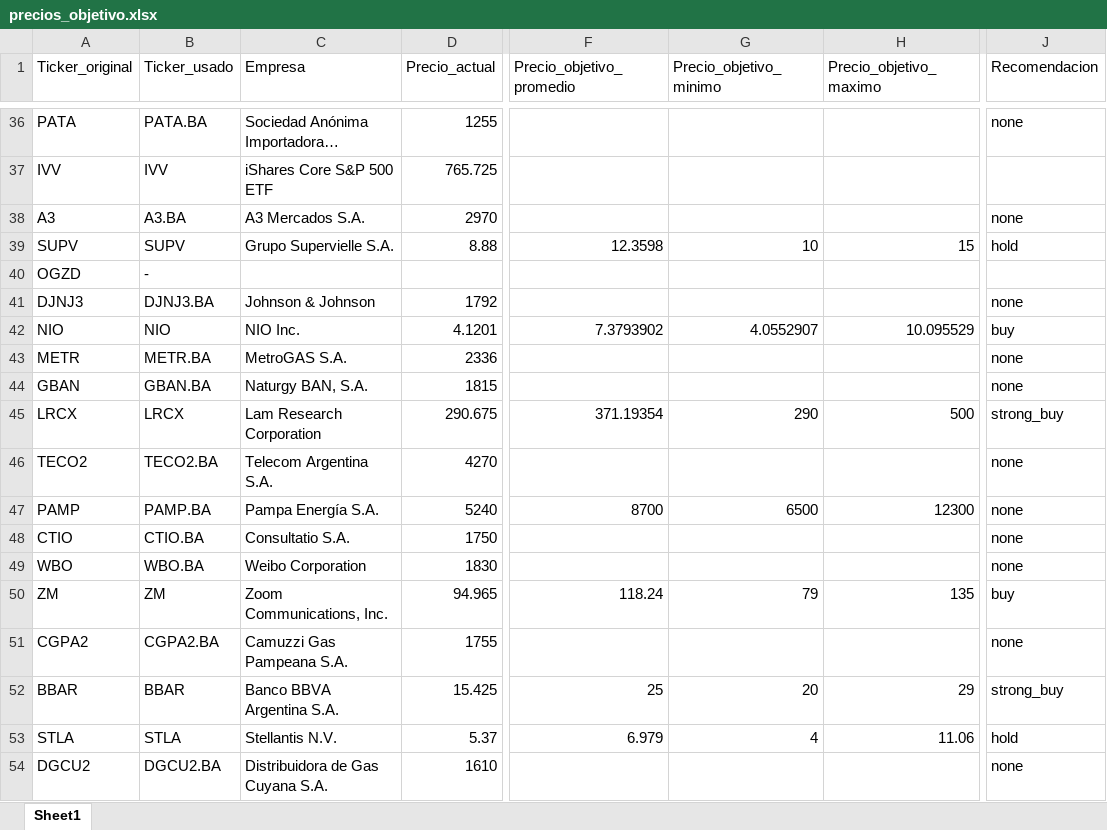
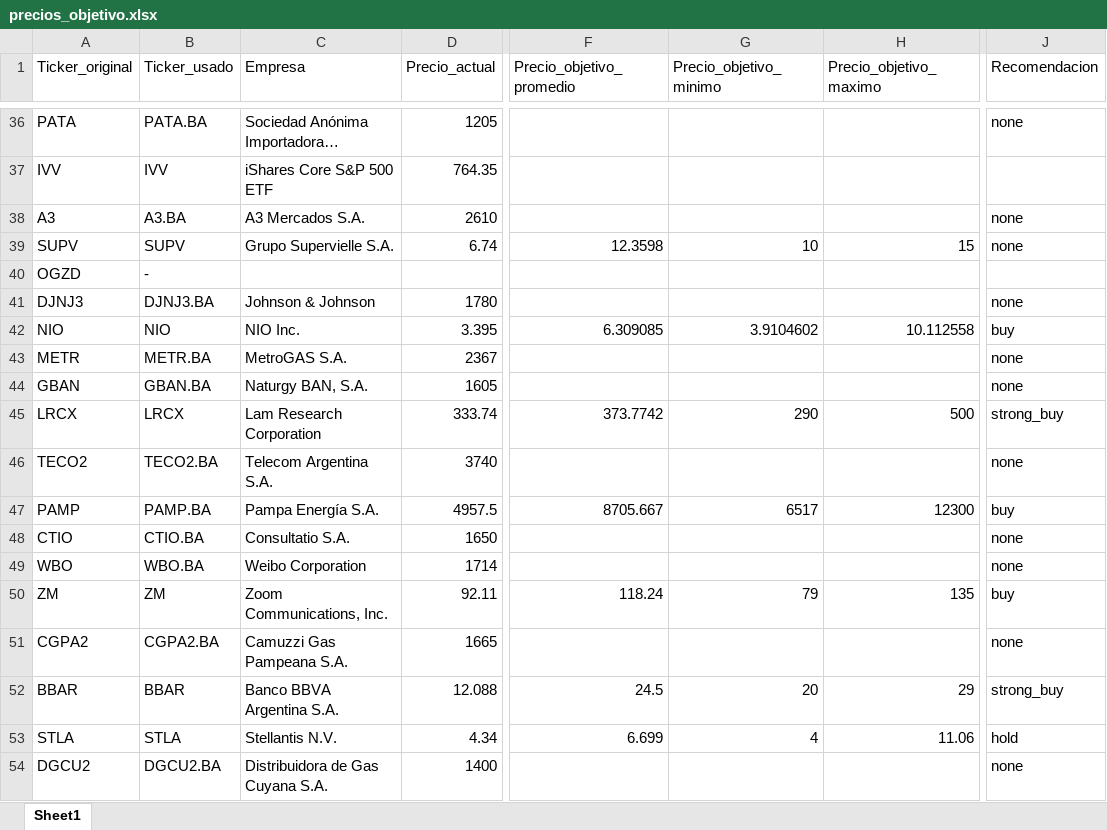
Before and after one commit to finanzasconnico/Suit-FCN, an Excel workbook: data/precios_objetivo.xlsx, sheet Sheet1, drawn as a sheet; only a part is shown, gaps mark what is left out; long unchanged cells end in …; values as stored, in another font and other column widths than the file's, no borders; the diff covers the shown part only; the diff names each change by its address in the sheet, - before the commit and + after, or states it on an @@ line.

```diff
--- a/data/precios_objetivo.xlsx (sheet Sheet1)
+++ b/data/precios_objetivo.xlsx (sheet Sheet1)
-D36 (Precio_actual): 1255
+D36 (Precio_actual): 1205
-D37 (Precio_actual): 765.725
+D37 (Precio_actual): 764.35
-D38 (Precio_actual): 2970
+D38 (Precio_actual): 2610
-D39 (Precio_actual): 8.88
+D39 (Precio_actual): 6.74
-J39 (Recomendacion): hold
+J39 (Recomendacion): none
-D41 (Precio_actual): 1792
+D41 (Precio_actual): 1780
-D42 (Precio_actual): 4.1201
+D42 (Precio_actual): 3.395
-F42 (Precio_objetivo_promedio): 7.3793902
+F42 (Precio_objetivo_promedio): 6.309085
-G42 (Precio_objetivo_minimo): 4.0552907
+G42 (Precio_objetivo_minimo): 3.9104602
-H42 (Precio_objetivo_maximo): 10.095529
+H42 (Precio_objetivo_maximo): 10.112558
-D43 (Precio_actual): 2336
+D43 (Precio_actual): 2367
-D44 (Precio_actual): 1815
+D44 (Precio_actual): 1605
-D45 (Precio_actual): 290.675
+D45 (Precio_actual): 333.74
-F45 (Precio_objetivo_promedio): 371.19354
+F45 (Precio_objetivo_promedio): 373.7742
-D46 (Precio_actual): 4270
+D46 (Precio_actual): 3740
-D47 (Precio_actual): 5240
+D47 (Precio_actual): 4957.5
-F47 (Precio_objetivo_promedio): 8700
+F47 (Precio_objetivo_promedio): 8705.667
-G47 (Precio_objetivo_minimo): 6500
+G47 (Precio_objetivo_minimo): 6517
-J47 (Recomendacion): none
+J47 (Recomendacion): buy
-D48 (Precio_actual): 1750
+D48 (Precio_actual): 1650
-D49 (Precio_actual): 1830
+D49 (Precio_actual): 1714
-D50 (Precio_actual): 94.965
+D50 (Precio_actual): 92.11
-D51 (Precio_actual): 1755
+D51 (Precio_actual): 1665
-D52 (Precio_actual): 15.425
+D52 (Precio_actual): 12.088
-F52 (Precio_objetivo_promedio): 25
+F52 (Precio_objetivo_promedio): 24.5
-D53 (Precio_actual): 5.37
+D53 (Precio_actual): 4.34
-F53 (Precio_objetivo_promedio): 6.979
+F53 (Precio_objetivo_promedio): 6.699
-D54 (Precio_actual): 1610
+D54 (Precio_actual): 1400
```
Also changed, not shown: 762 edited cells elsewhere in this sheet.
